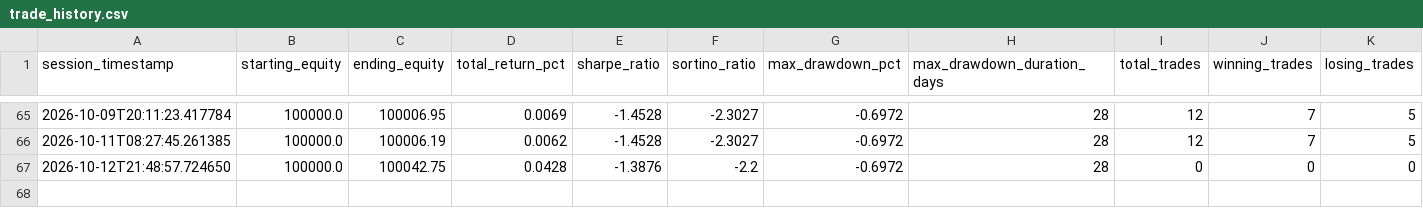
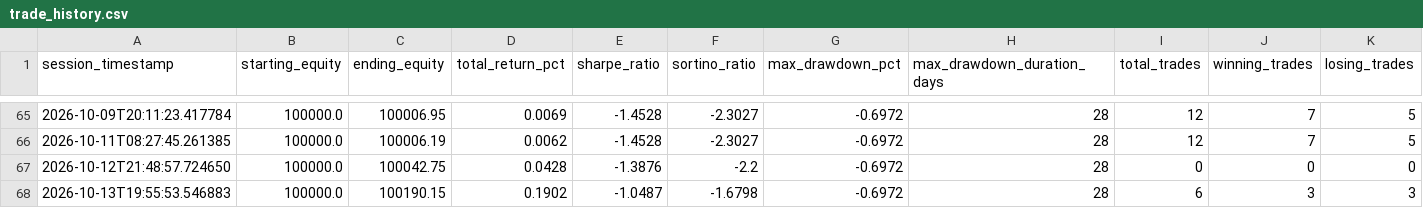
Before and after one commit to Shashwat-911/Autonomous-Stock-Trading-System, a CSV file: outputs/trade_history.csv, drawn as a sheet; only a part is shown, gaps mark what is left out; rows hold the shown columns only; the diff names each change by its address in the sheet, - before the commit and + after, or states it on an @@ line.

Commit message:
auto(session): 2026-10-13 | equity=$100,190 | return=+0.190%

```diff
--- a/outputs/trade_history.csv
+++ b/outputs/trade_history.csv
+row 68: 2026-10-13T19:55:53.546883 | 100000.0 | 100190.15 | 0.1902 | -1.0487 | -1.6798 | -0.6972 | 28 | 6 | 3 | 3
```
Also changed, not shown: outputs/alpaca_equity_history.csv, 4 other files.
